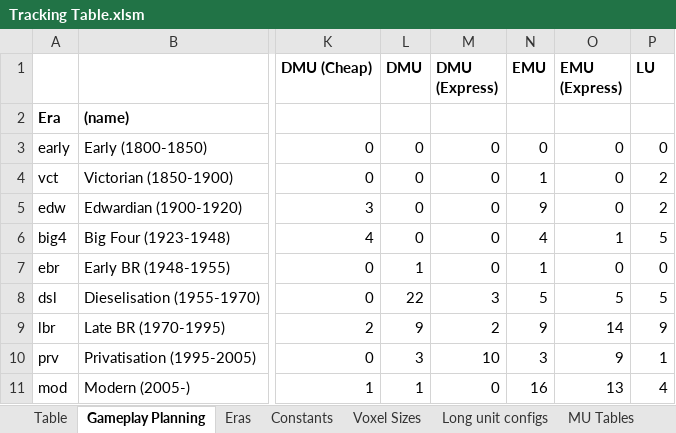
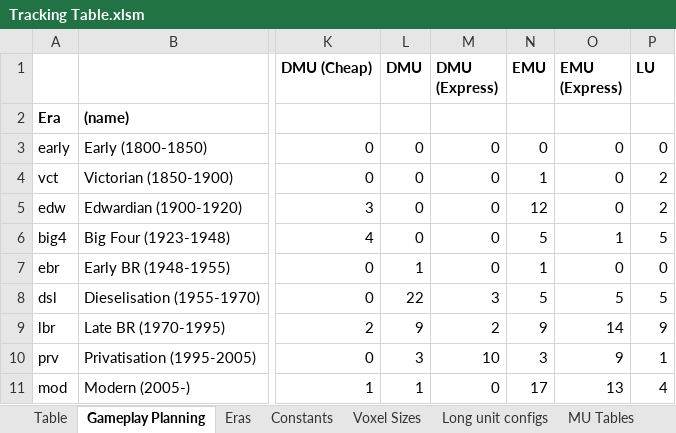
Before and after one commit to WolfieFox/wolfiewolfs_trains, an Excel workbook: Tracking Table.xlsm, sheet Gameplay Planning, drawn as a sheet; only a part is shown, gaps mark what is left out; values as stored, in another font and other column widths than the file's, no borders; conditional formats not drawn; the diff names each change by its address in the sheet, - before the commit and + after, or states it on an @@ line.

```diff
--- a/Tracking Table.xlsm (sheet Gameplay Planning)
+++ b/Tracking Table.xlsm (sheet Gameplay Planning)
-N5 (EMU): 9
+N5 (EMU): 12
-N6 (EMU): 4
+N6 (EMU): 5
-N11 (EMU): 16
+N11 (EMU): 17
```
Also changed, not shown: sheet Table, formulas that keep their value, 8 other files.
